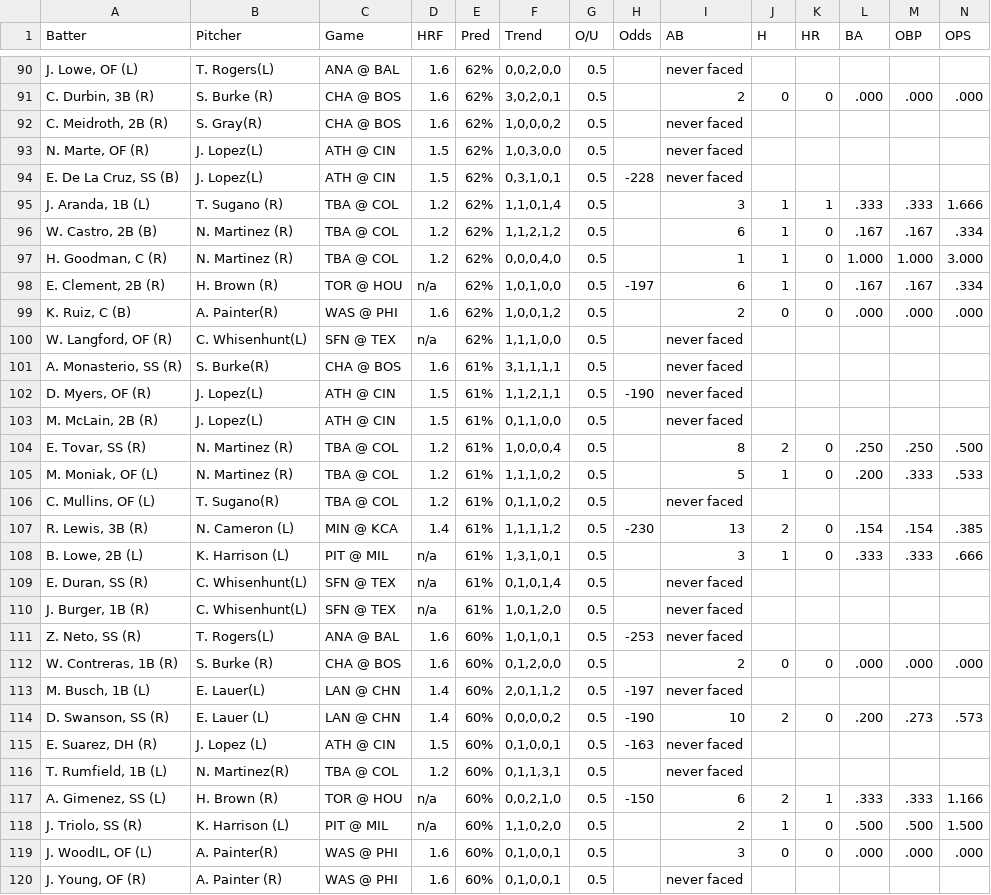
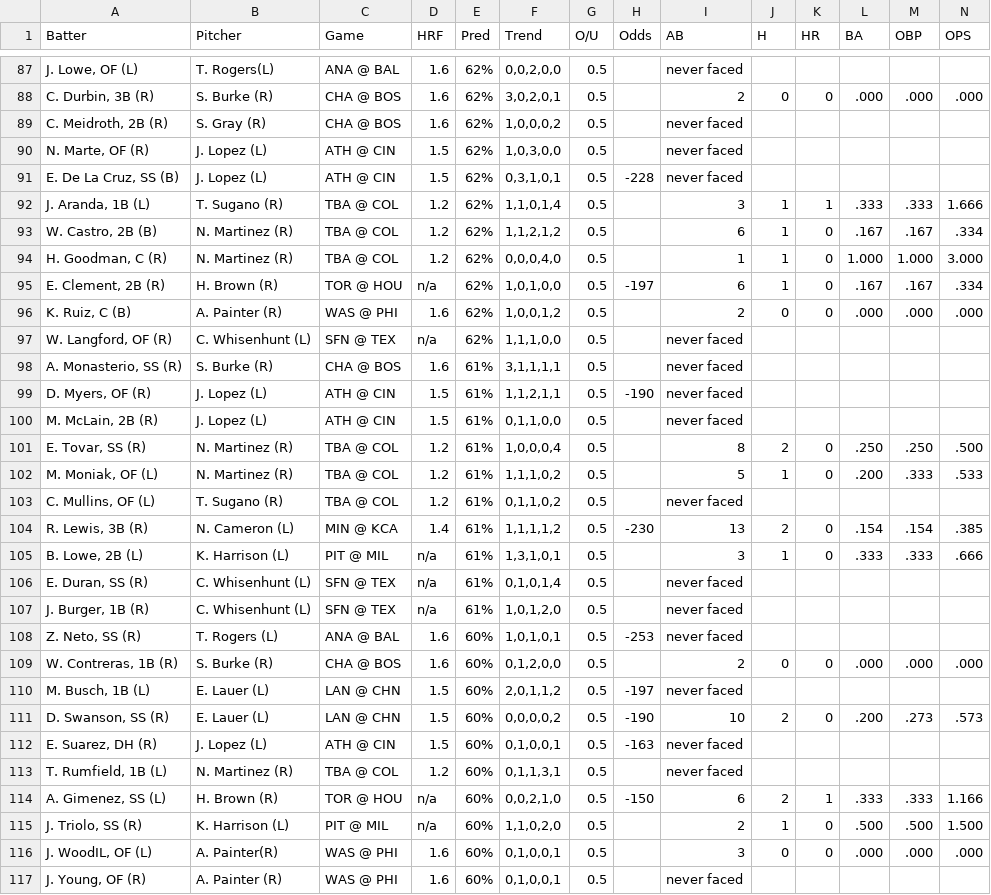
Before and after one commit to lgdsbrand/MLB-Hitters-Hub, a CSV file: backend/hit_pred_full.csv, drawn as a sheet; only a part is shown, gaps mark what is left out; the diff covers the shown part only.

```diff
--- a/backend/hit_pred_full.csv
+++ b/backend/hit_pred_full.csv
@@ -91,5 +88,5 @@ Batter,Pitcher,Game,HRF,Pred,Trend,O/U,Odds,AB,H,HR,BA,OBP,OPS
 "C. Durbin, 3B (R)",S. Burke (R),CHA @ BOS,1.6,62%,"3,0,2,0,1",0.5,,2,0,0,.000,.000,.000
-"C. Meidroth, 2B (R)",S. Gray(R),CHA @ BOS,1.6,62%,"1,0,0,0,2",0.5,,never faced,,,,,
-"N. Marte, OF (R)",J. Lopez(L),ATH @ CIN,1.5,62%,"1,0,3,0,0",0.5,,never faced,,,,,
-"E. De La Cruz, SS (B)",J. Lopez(L),ATH @ CIN,1.5,62%,"0,3,1,0,1",0.5,-228,never faced,,,,,
+"C. Meidroth, 2B (R)",S. Gray (R),CHA @ BOS,1.6,62%,"1,0,0,0,2",0.5,,never faced,,,,,
+"N. Marte, OF (R)",J. Lopez (L),ATH @ CIN,1.5,62%,"1,0,3,0,0",0.5,,never faced,,,,,
+"E. De La Cruz, SS (B)",J. Lopez (L),ATH @ CIN,1.5,62%,"0,3,1,0,1",0.5,-228,never faced,,,,,
 "J. Aranda, 1B (L)",T. Sugano (R),TBA @ COL,1.2,62%,"1,1,0,1,4",0.5,,3,1,1,.333,.333,1.666
@@ -98,20 +95,20 @@ Batter,Pitcher,Game,HRF,Pred,Trend,O/U,Odds,AB,H,HR,BA,OBP,OPS
 "E. Clement, 2B (R)",H. Brown (R),TOR @ HOU,n/a,62%,"1,0,1,0,0",0.5,-197,6,1,0,.167,.167,.334
-"K. Ruiz, C (B)",A. Painter(R),WAS @ PHI,1.6,62%,"1,0,0,1,2",0.5,,2,0,0,.000,.000,.000
-"W. Langford, OF (R)",C. Whisenhunt(L),SFN @ TEX,n/a,62%,"1,1,1,0,0",0.5,,never faced,,,,,
-"A. Monasterio, SS (R)",S. Burke(R),CHA @ BOS,1.6,61%,"3,1,1,1,1",0.5,,never faced,,,,,
-"D. Myers, OF (R)",J. Lopez(L),ATH @ CIN,1.5,61%,"1,1,2,1,1",0.5,-190,never faced,,,,,
-"M. McLain, 2B (R)",J. Lopez(L),ATH @ CIN,1.5,61%,"0,1,1,0,0",0.5,,never faced,,,,,
+"K. Ruiz, C (B)",A. Painter (R),WAS @ PHI,1.6,62%,"1,0,0,1,2",0.5,,2,0,0,.000,.000,.000
+"W. Langford, OF (R)",C. Whisenhunt (L),SFN @ TEX,n/a,62%,"1,1,1,0,0",0.5,,never faced,,,,,
+"A. Monasterio, SS (R)",S. Burke (R),CHA @ BOS,1.6,61%,"3,1,1,1,1",0.5,,never faced,,,,,
+"D. Myers, OF (R)",J. Lopez (L),ATH @ CIN,1.5,61%,"1,1,2,1,1",0.5,-190,never faced,,,,,
+"M. McLain, 2B (R)",J. Lopez (L),ATH @ CIN,1.5,61%,"0,1,1,0,0",0.5,,never faced,,,,,
 "E. Tovar, SS (R)",N. Martinez (R),TBA @ COL,1.2,61%,"1,0,0,0,4",0.5,,8,2,0,.250,.250,.500
 "M. Moniak, OF (L)",N. Martinez (R),TBA @ COL,1.2,61%,"1,1,1,0,2",0.5,,5,1,0,.200,.333,.533
-"C. Mullins, OF (L)",T. Sugano(R),TBA @ COL,1.2,61%,"0,1,1,0,2",0.5,,never faced,,,,,
+"C. Mullins, OF (L)",T. Sugano (R),TBA @ COL,1.2,61%,"0,1,1,0,2",0.5,,never faced,,,,,
 "R. Lewis, 3B (R)",N. Cameron (L),MIN @ KCA,1.4,61%,"1,1,1,1,2",0.5,-230,13,2,0,.154,.154,.385
 "B. Lowe, 2B (L)",K. Harrison (L),PIT @ MIL,n/a,61%,"1,3,1,0,1",0.5,,3,1,0,.333,.333,.666
-"E. Duran, SS (R)",C. Whisenhunt(L),SFN @ TEX,n/a,61%,"0,1,0,1,4",0.5,,never faced,,,,,
-"J. Burger, 1B (R)",C. Whisenhunt(L),SFN @ TEX,n/a,61%,"1,0,1,2,0",0.5,,never faced,,,,,
-"Z. Neto, SS (R)",T. Rogers(L),ANA @ BAL,1.6,60%,"1,0,1,0,1",0.5,-253,never faced,,,,,
+"E. Duran, SS (R)",C. Whisenhunt (L),SFN @ TEX,n/a,61%,"0,1,0,1,4",0.5,,never faced,,,,,
+"J. Burger, 1B (R)",C. Whisenhunt (L),SFN @ TEX,n/a,61%,"1,0,1,2,0",0.5,,never faced,,,,,
+"Z. Neto, SS (R)",T. Rogers (L),ANA @ BAL,1.6,60%,"1,0,1,0,1",0.5,-253,never faced,,,,,
 "W. Contreras, 1B (R)",S. Burke (R),CHA @ BOS,1.6,60%,"0,1,2,0,0",0.5,,2,0,0,.000,.000,.000
-"M. Busch, 1B (L)",E. Lauer(L),LAN @ CHN,1.4,60%,"2,0,1,1,2",0.5,-197,never faced,,,,,
-"D. Swanson, SS (R)",E. Lauer (L),LAN @ CHN,1.4,60%,"0,0,0,0,2",0.5,-190,10,2,0,.200,.273,.573
+"M. Busch, 1B (L)",E. Lauer (L),LAN @ CHN,1.5,60%,"2,0,1,1,2",0.5,-197,never faced,,,,,
+"D. Swanson, SS (R)",E. Lauer (L),LAN @ CHN,1.5,60%,"0,0,0,0,2",0.5,-190,10,2,0,.200,.273,.573
 "E. Suarez, DH (R)",J. Lopez (L),ATH @ CIN,1.5,60%,"0,1,0,0,1",0.5,-163,never faced,,,,,
-"T. Rumfield, 1B (L)",N. Martinez(R),TBA @ COL,1.2,60%,"0,1,1,3,1",0.5,,never faced,,,,,
+"T. Rumfield, 1B (L)",N. Martinez (R),TBA @ COL,1.2,60%,"0,1,1,3,1",0.5,,never faced,,,,,
 "A. Gimenez, SS (L)",H. Brown (R),TOR @ HOU,n/a,60%,"0,0,2,1,0",0.5,-150,6,2,1,.333,.333,1.166
```
Also changed, not shown: 8 removed rows and 98 edited cells elsewhere in this file, backend/bvp_full.csv, backend/hr_pred_full.csv, 2 other files.
